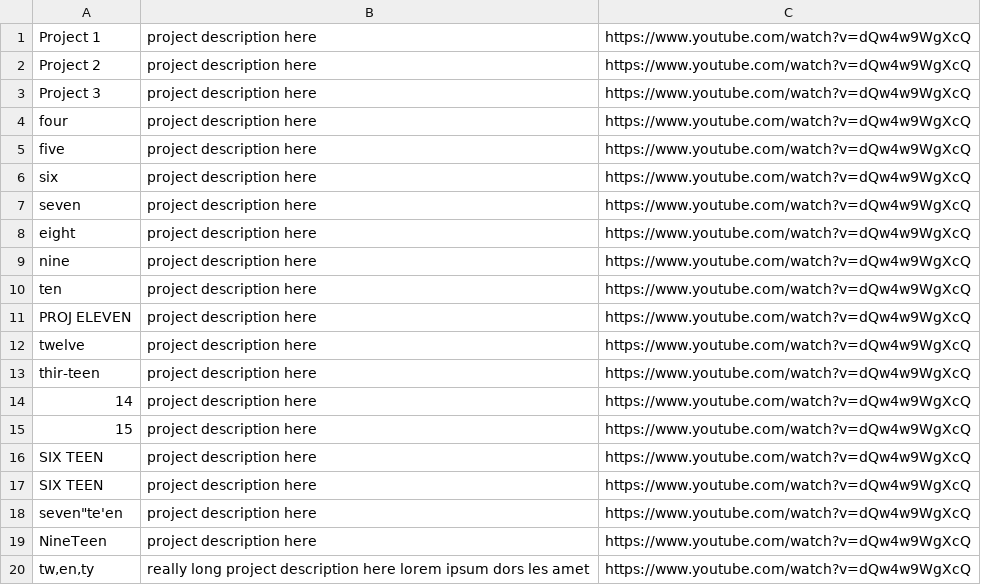
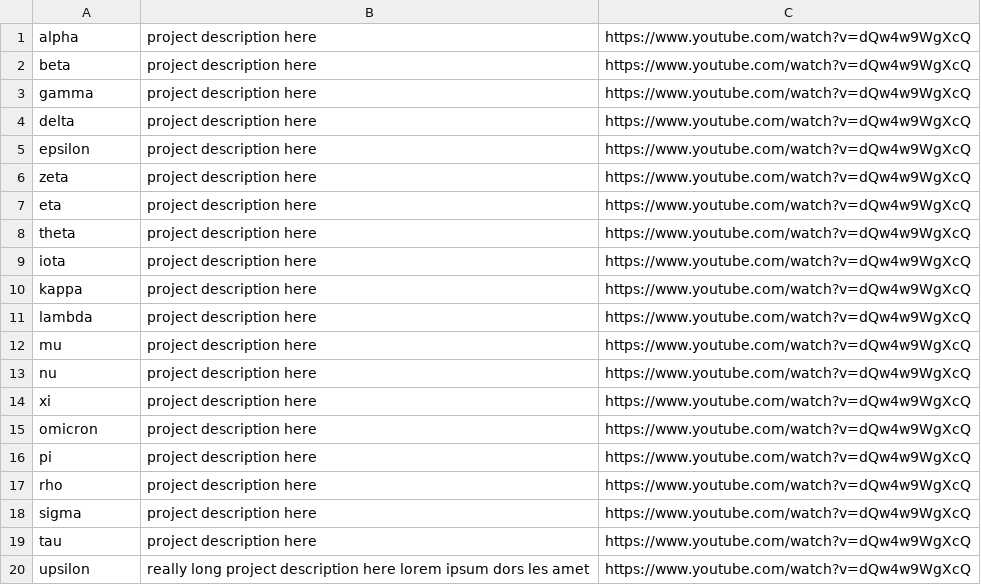
Before and after one commit to knosmos/arbiter, a CSV file: data/entries.csv, drawn as a sheet.

```diff
--- a/data/entries.csv
+++ b/data/entries.csv
@@ -1,20 +1,20 @@
-Project 1,project description here,https://www.youtube.com/watch?v=dQw4w9WgXcQ
-Project 2,project description here,https://www.youtube.com/watch?v=dQw4w9WgXcQ
-Project 3,project description here,https://www.youtube.com/watch?v=dQw4w9WgXcQ
-four,project description here,https://www.youtube.com/watch?v=dQw4w9WgXcQ
-five,project description here,https://www.youtube.com/watch?v=dQw4w9WgXcQ
-six,project description here,https://www.youtube.com/watch?v=dQw4w9WgXcQ
-seven,project description here,https://www.youtube.com/watch?v=dQw4w9WgXcQ
-eight,project description here,https://www.youtube.com/watch?v=dQw4w9WgXcQ
-nine,project description here,https://www.youtube.com/watch?v=dQw4w9WgXcQ
-ten,project description here,https://www.youtube.com/watch?v=dQw4w9WgXcQ
-PROJ ELEVEN,project description here,https://www.youtube.com/watch?v=dQw4w9WgXcQ
-twelve,project description here,https://www.youtube.com/watch?v=dQw4w9WgXcQ
-thir-teen,project description here,https://www.youtube.com/watch?v=dQw4w9WgXcQ
-14,project description here,https://www.youtube.com/watch?v=dQw4w9WgXcQ
-15,project description here,https://www.youtube.com/watch?v=dQw4w9WgXcQ
-SIX TEEN,project description here,https://www.youtube.com/watch?v=dQw4w9WgXcQ
-SIX TEEN,project description here,https://www.youtube.com/watch?v=dQw4w9WgXcQ
-"seven""te'en",project description here,https://www.youtube.com/watch?v=dQw4w9WgXcQ
-NineTeen,project description here,https://www.youtube.com/watch?v=dQw4w9WgXcQ
-"tw,en,ty",really long project description here lorem ipsum dors les amet,https://www.youtube.com/watch?v=dQw4w9WgXcQ
+alpha,project description here,https://www.youtube.com/watch?v=dQw4w9WgXcQ
+beta,project description here,https://www.youtube.com/watch?v=dQw4w9WgXcQ
+gamma,project description here,https://www.youtube.com/watch?v=dQw4w9WgXcQ
+delta,project description here,https://www.youtube.com/watch?v=dQw4w9WgXcQ
+epsilon,project description here,https://www.youtube.com/watch?v=dQw4w9WgXcQ
+zeta,project description here,https://www.youtube.com/watch?v=dQw4w9WgXcQ
+eta,project description here,https://www.youtube.com/watch?v=dQw4w9WgXcQ
+theta,project description here,https://www.youtube.com/watch?v=dQw4w9WgXcQ
+iota,project description here,https://www.youtube.com/watch?v=dQw4w9WgXcQ
+kappa,project description here,https://www.youtube.com/watch?v=dQw4w9WgXcQ
+lambda,project description here,https://www.youtube.com/watch?v=dQw4w9WgXcQ
+mu,project description here,https://www.youtube.com/watch?v=dQw4w9WgXcQ
+nu,project description here,https://www.youtube.com/watch?v=dQw4w9WgXcQ
+xi,project description here,https://www.youtube.com/watch?v=dQw4w9WgXcQ
+omicron,project description here,https://www.youtube.com/watch?v=dQw4w9WgXcQ
+pi,project description here,https://www.youtube.com/watch?v=dQw4w9WgXcQ
+rho,project description here,https://www.youtube.com/watch?v=dQw4w9WgXcQ
+sigma,project description here,https://www.youtube.com/watch?v=dQw4w9WgXcQ
+tau,project description here,https://www.youtube.com/watch?v=dQw4w9WgXcQ
+upsilon,really long project description here lorem ipsum dors les amet,https://www.youtube.com/watch?v=dQw4w9WgXcQ
```
Also changed, not shown: 2 other files.
